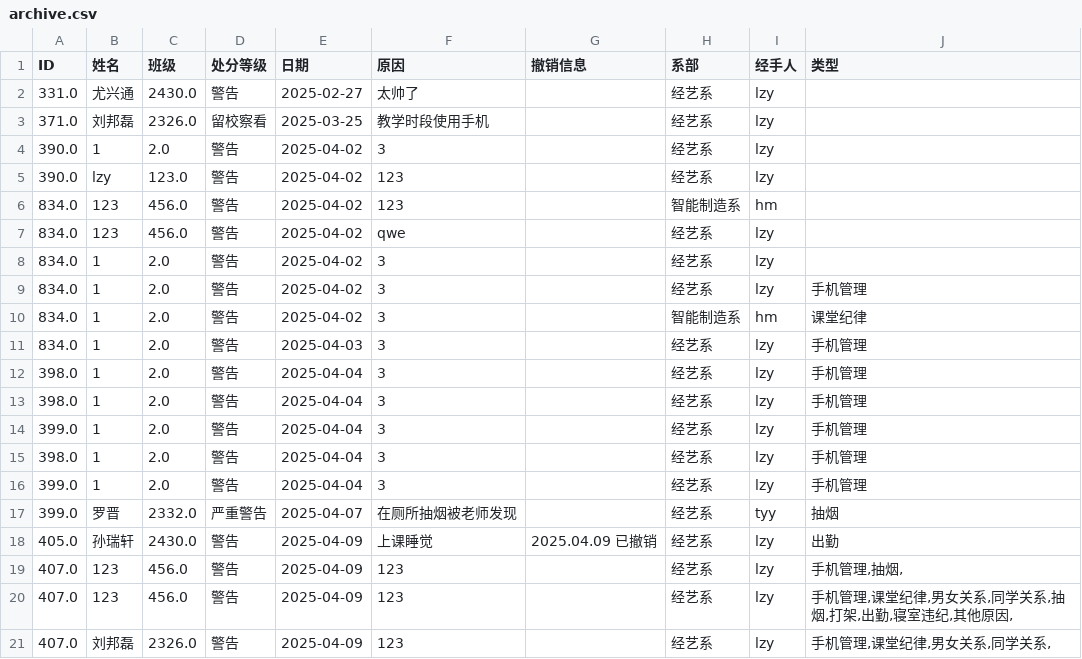
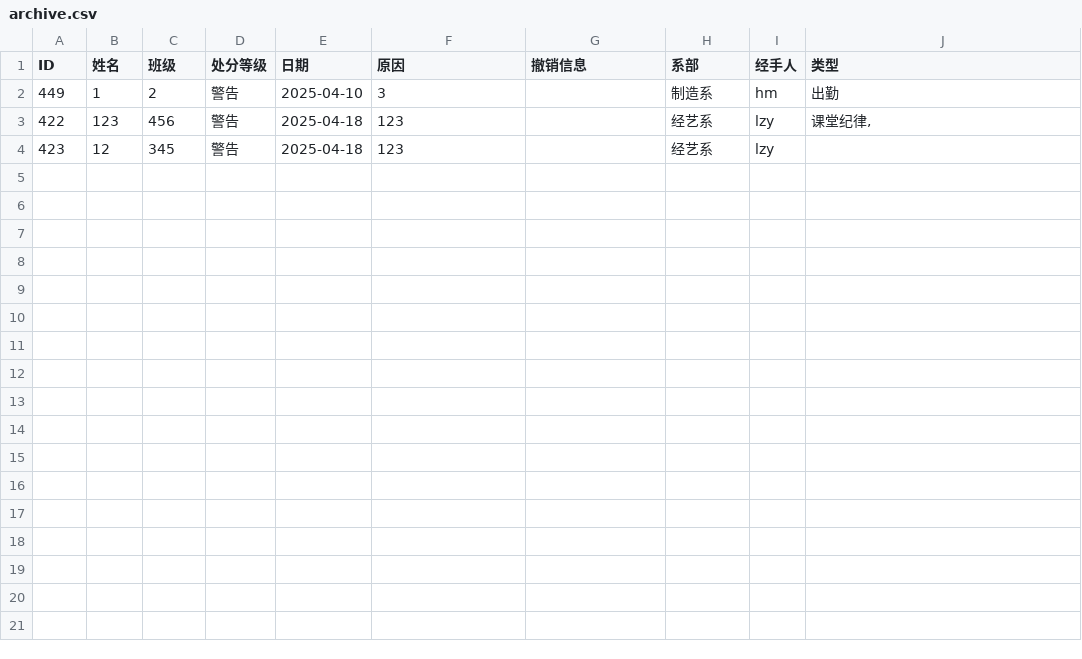
Before and after one commit to OXygenMoon/ArchiveSystem, a CSV file: data/archive.csv, drawn as a sheet.

```diff
--- a/data/archive.csv
+++ b/data/archive.csv
@@ -1,21 +1,4 @@
 ID,姓名,班级,处分等级,日期,原因,撤销信息,系部,经手人,类型
-331.0,尤兴通,2430.0,警告,2025-02-27,太帅了,,经艺系,lzy,
-371.0,刘邦磊,2326.0,留校察看,2025-03-25,教学时段使用手机,,经艺系,lzy,
-390.0,1,2.0,警告,2025-04-02,3,,经艺系,lzy,
-390.0,lzy,123.0,警告,2025-04-02,123,,经艺系,lzy,
-834.0,123,456.0,警告,2025-04-02,123,,智能制造系,hm,
-834.0,123,456.0,警告,2025-04-02,qwe,,经艺系,lzy,
-834.0,1,2.0,警告,2025-04-02,3,,经艺系,lzy,
-834.0,1,2.0,警告,2025-04-02,3,,经艺系,lzy,手机管理
-834.0,1,2.0,警告,2025-04-02,3,,智能制造系,hm,课堂纪律
-834.0,1,2.0,警告,2025-04-03,3,,经艺系,lzy,手机管理
-398.0,1,2.0,警告,2025-04-04,3,,经艺系,lzy,手机管理
-398.0,1,2.0,警告,2025-04-04,3,,经艺系,lzy,手机管理
-399.0,1,2.0,警告,2025-04-04,3,,经艺系,lzy,手机管理
-398.0,1,2.0,警告,2025-04-04,3,,经艺系,lzy,手机管理
-399.0,1,2.0,警告,2025-04-04,3,,经艺系,lzy,手机管理
-399.0,罗晋,2332.0,严重警告,2025-04-07,在厕所抽烟被老师发现,,经艺系,tyy,抽烟
-405.0,孙瑞轩,2430.0,警告,2025-04-09,上课睡觉,2025.04.09 已撤销,经艺系,lzy,出勤
-407.0,123,456.0,警告,2025-04-09,123,,经艺系,lzy,"手机管理,抽烟,"
-407.0,123,456.0,警告,2025-04-09,123,,经艺系,lzy,"手机管理,课堂纪律,男女关系,同学关系,抽烟,打架,出勤,寝室违纪,其他原因,"
-407.0,刘邦磊,2326.0,警告,2025-04-09,123,,经艺系,lzy,"手机管理,课堂纪律,男女关系,同学关系,"
+449,1,2,警告,2025-04-10,3,,制造系,hm,出勤
+422,123,456,警告,2025-04-18,123,,经艺系,lzy,"课堂纪律,"
+423,12,345,警告,2025-04-18,123,,经艺系,lzy,
```
Also changed, not shown: data/weiji_jingyixi.csv, data/weiji_zhizaoxi.csv, 13 other files.
